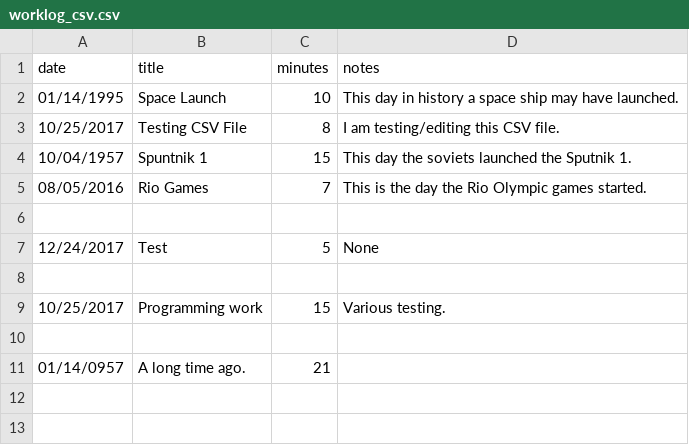
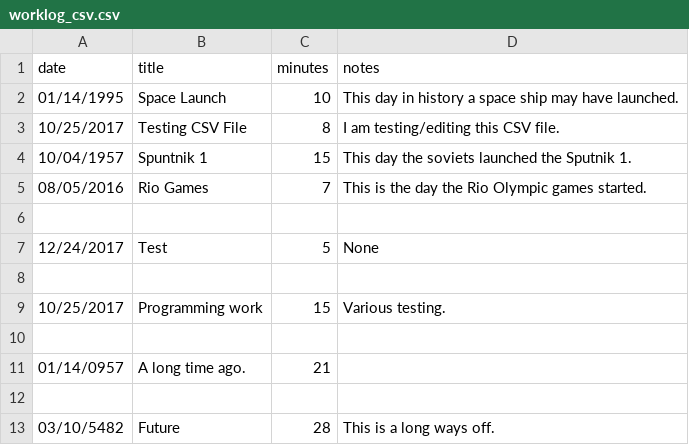
Before and after one commit to Zachary-Jackson/Work-Log, a CSV file: worklog_csv.csv, drawn as a sheet.

```diff
--- a/worklog_csv.csv
+++ b/worklog_csv.csv
@@ -11 +11,3 @@ date,title,minutes,notes
 01/14/0957,A long time ago.,21,
+
+03/10/5482,Future,28,This is a long ways off.
```
Also changed, not shown: 3 other files.
